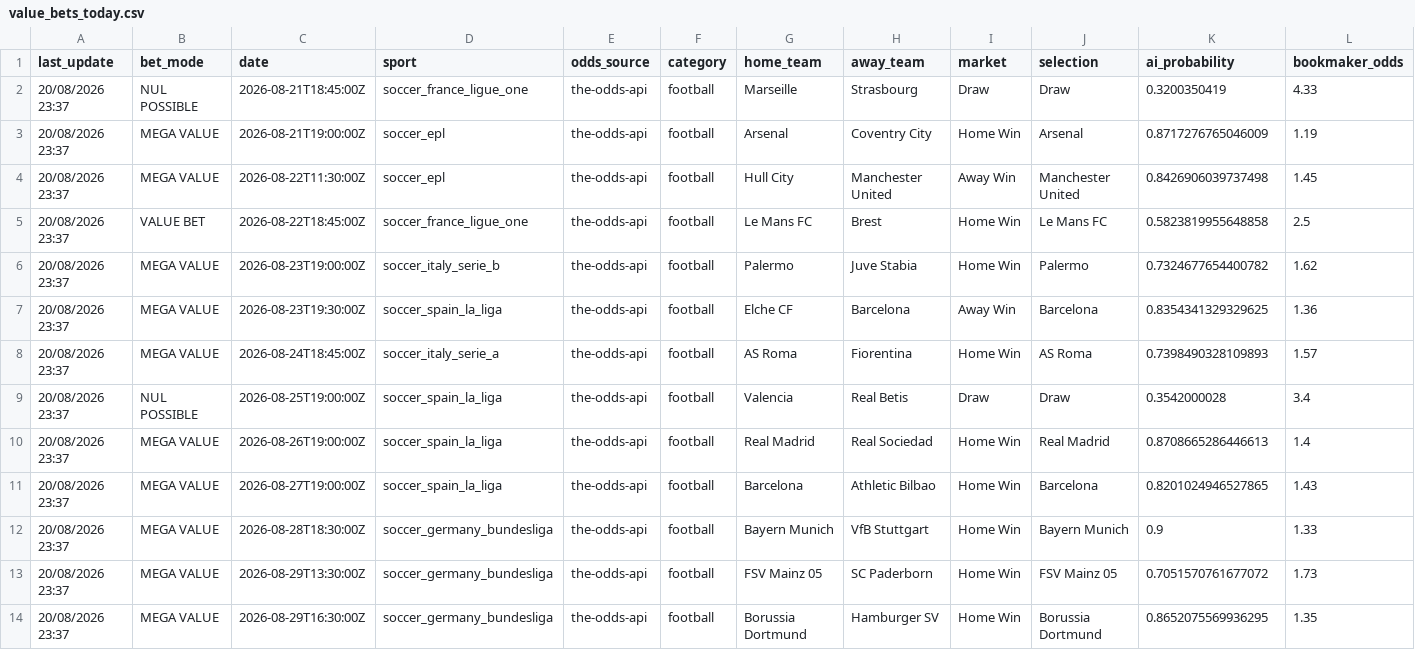
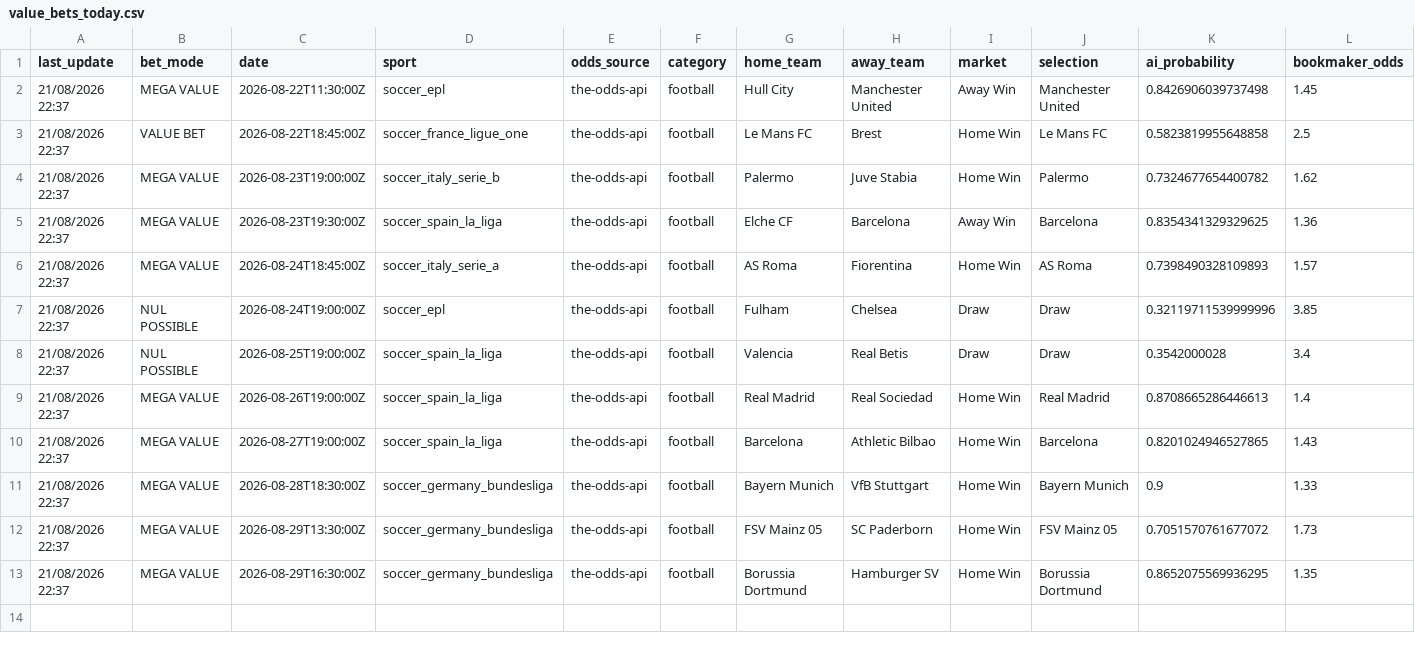
Before and after one commit to lazered543/ParisSportifs_IA_Ultime, a CSV file: data/predictions/value_bets_today.csv, drawn as a sheet; only a part is shown; removed rows and columns are numbered as before the commit, all else as after; rows hold the shown columns only; the diff names each change by its address in the sheet, - before the commit and + after, or states it on an @@ line.

```diff
--- a/data/predictions/value_bets_today.csv
+++ b/data/predictions/value_bets_today.csv
-row 2: 20/08/2026 23:37 | NUL POSSIBLE | 2026-08-21T18:45:00Z | soccer_france_ligue_one | the-odds-api | football | Marseille | Strasbourg | Draw | Draw | 0.3200350419 | 4.33
-row 3: 20/08/2026 23:37 | MEGA VALUE | 2026-08-21T19:00:00Z | soccer_epl | the-odds-api | football | Arsenal | Coventry City | Home Win | Arsenal | 0.8717276765046009 | 1.19
-A2:A6 (last_update): 20/08/2026 23:37
+A2:A6 (last_update): 21/08/2026 22:37
+row 7: 21/08/2026 22:37 | NUL POSSIBLE | 2026-08-24T19:00:00Z | soccer_epl | the-odds-api | football | Fulham | Chelsea | Draw | Draw | 0.32119711539999996 | 3.85
-A8:A13 (last_update): 20/08/2026 23:37
+A8:A13 (last_update): 21/08/2026 22:37
```
Also changed, not shown: tracking_results.csv, 1 other file.
